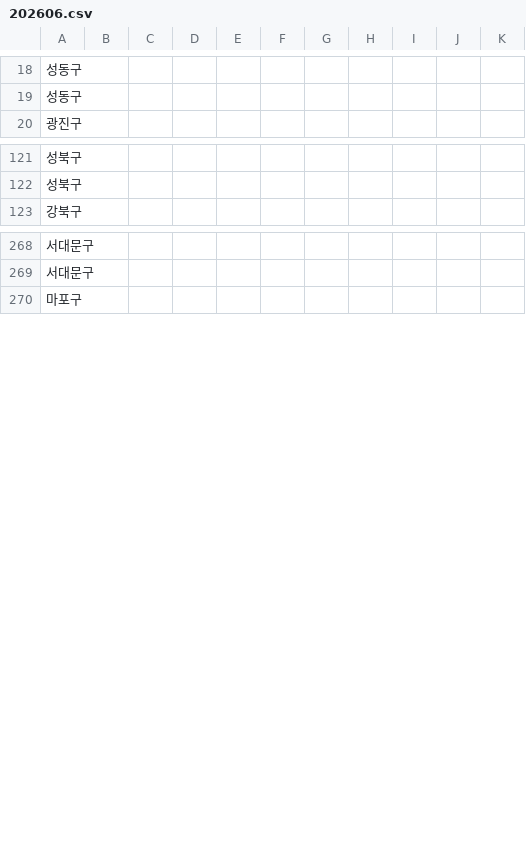
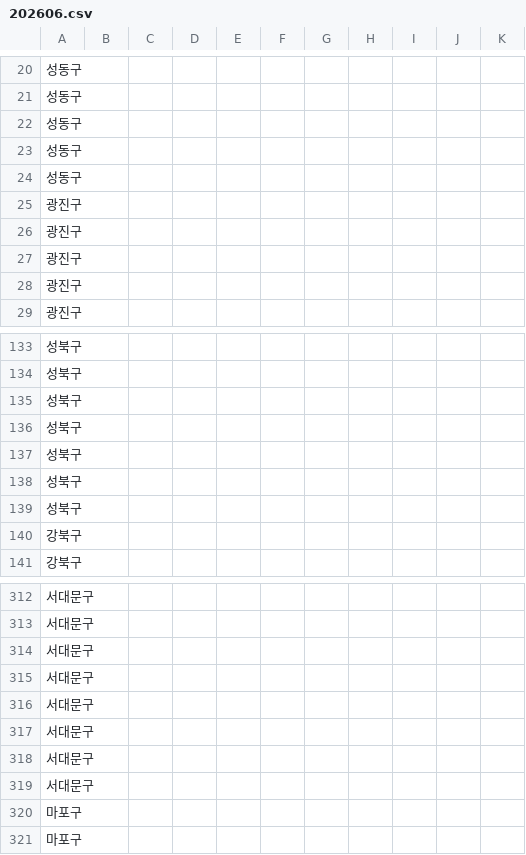
Before and after one commit to sean794/Real-Estate, a CSV file: data/apt_trade/202606.csv, drawn as a sheet; only a part is shown, gaps mark what is left out; the diff covers the shown part only.

```diff
--- a/data/apt_trade/202606.csv
+++ b/data/apt_trade/202606.csv
@@ -19,2 +21,9 @@
 성동구,,,,,,,,,,
+성동구,,,,,,,,,,
+성동구,,,,,,,,,,
+성동구,,,,,,,,,,
+광진구,,,,,,,,,,
+광진구,,,,,,,,,,
+광진구,,,,,,,,,,
+광진구,,,,,,,,,,
 광진구,,,,,,,,,,
@@ -122,2 +134,8 @@
 성북구,,,,,,,,,,
+성북구,,,,,,,,,,
+성북구,,,,,,,,,,
+성북구,,,,,,,,,,
+성북구,,,,,,,,,,
+성북구,,,,,,,,,,
+강북구,,,,,,,,,,
 강북구,,,,,,,,,,
@@ -269,2 +313,9 @@
 서대문구,,,,,,,,,,
+서대문구,,,,,,,,,,
+서대문구,,,,,,,,,,
+서대문구,,,,,,,,,,
+서대문구,,,,,,,,,,
+서대문구,,,,,,,,,,
+서대문구,,,,,,,,,,
+마포구,,,,,,,,,,
 마포구,,,,,,,,,,
```
Also changed, not shown: 65 added rows elsewhere in this file, data/apt_rent/202604.csv, data/apt_rent/202605.csv, 4 other files.
